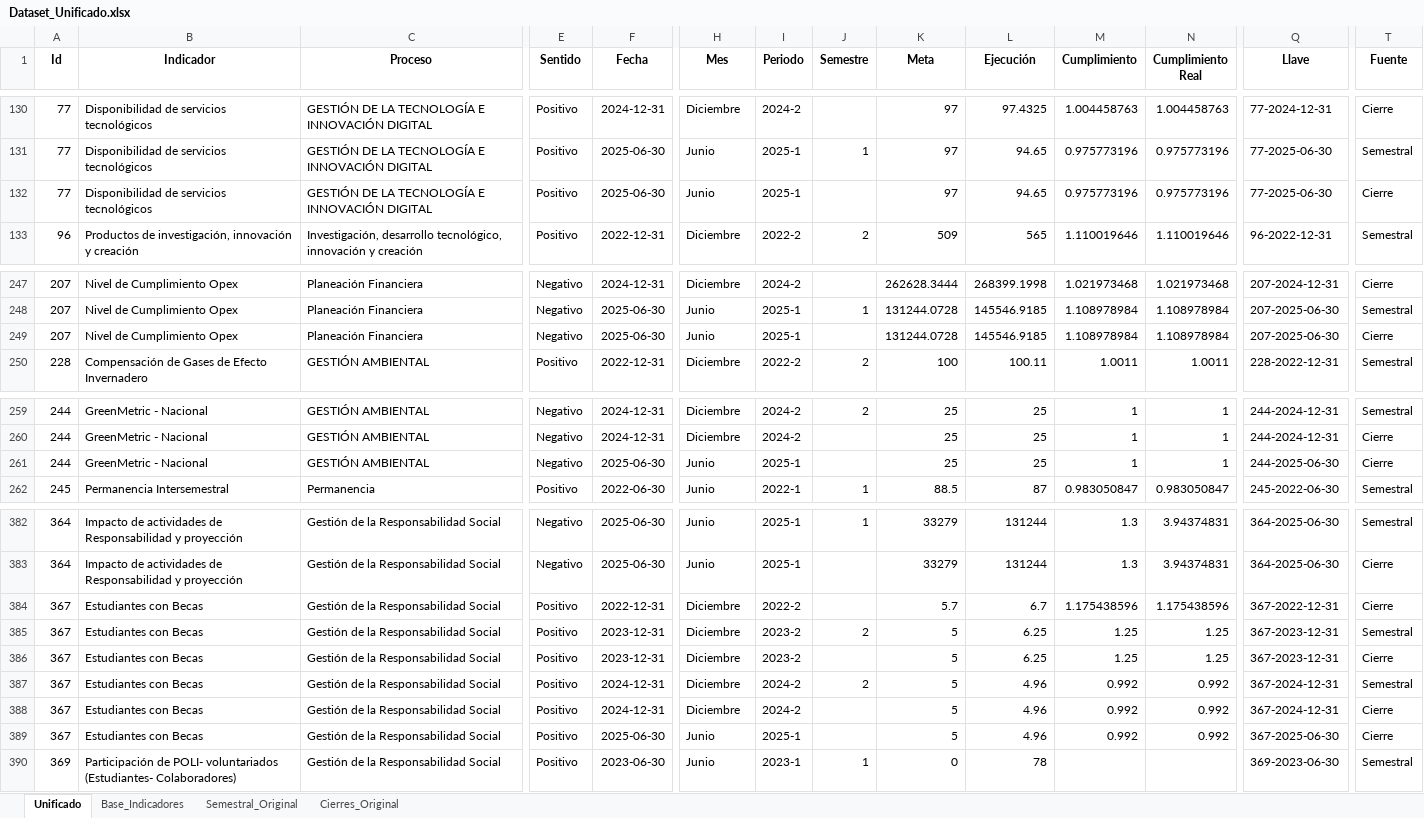
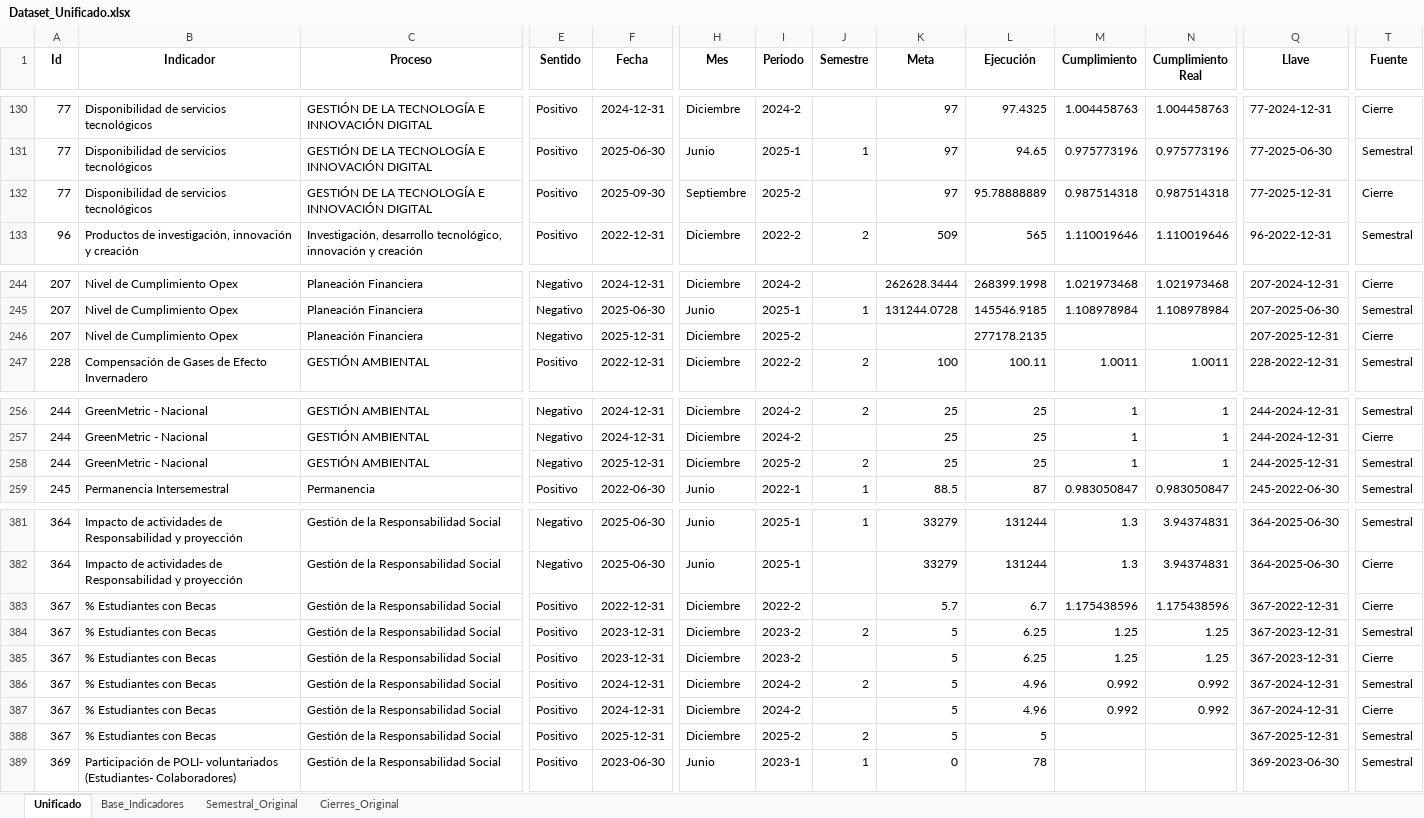
Before and after one commit to Ximena5745/Modelo_Prospectivo, an Excel workbook: Data/Dataset_Unificado.xlsx, sheet Unificado, drawn as a sheet; only a part is shown, gaps mark what is left out; values as stored, in another font and other column widths than the file's, no borders; addresses are those after the commit; the diff covers the shown part only; the diff names each change by its address in the sheet, - before the commit and + after, or states it on an @@ line.

```diff
--- a/Data/Dataset_Unificado.xlsx (sheet Unificado)
+++ b/Data/Dataset_Unificado.xlsx (sheet Unificado)
-F132 (Fecha): 2025-06-30
+F132 (Fecha): 2025-09-30
-H132 (Mes): Junio
+H132 (Mes): Septiembre
-I132 (Periodo): 2025-1
+I132 (Periodo): 2025-2
-L132 (Ejecución): 94.65
+L132 (Ejecución): 95.78888889
-M132 (Cumplimiento): 0.975773196
+M132 (Cumplimiento): 0.987514318
-N132 (Cumplimiento Real): 0.975773196
+N132 (Cumplimiento Real): 0.987514318
-Q132 (Llave): 77-2025-06-30
+Q132 (Llave): 77-2025-12-31
-F246 (Fecha): 2025-06-30
+F246 (Fecha): 2025-12-31
-H246 (Mes): Junio
+H246 (Mes): Diciembre
-I246 (Periodo): 2025-1
+I246 (Periodo): 2025-2
-K246 (Meta): 131244.0728
+K246 (Meta): (empty)
-L246 (Ejecución): 145546.9185
+L246 (Ejecución): 277178.2135
-M246 (Cumplimiento): 1.108978984
+M246 (Cumplimiento): (empty)
-N246 (Cumplimiento Real): 1.108978984
+N246 (Cumplimiento Real): (empty)
-Q246 (Llave): 207-2025-06-30
+Q246 (Llave): 207-2025-12-31
-F258 (Fecha): 2025-06-30
+F258 (Fecha): 2025-12-31
-H258 (Mes): Junio
+H258 (Mes): Diciembre
-I258 (Periodo): 2025-1
+I258 (Periodo): 2025-2
-J258 (Semestre): (empty)
+J258 (Semestre): 2
-Q258 (Llave): 244-2025-06-30
+Q258 (Llave): 244-2025-12-31
-T258 (Fuente): Cierre
+T258 (Fuente): Semestral
-B383:B388 (Indicador): Estudiantes con Becas
+B383:B388 (Indicador): % Estudiantes con Becas
-F388 (Fecha): 2025-06-30
+F388 (Fecha): 2025-12-31
-H388 (Mes): Junio
+H388 (Mes): Diciembre
-I388 (Periodo): 2025-1
+I388 (Periodo): 2025-2
-J388 (Semestre): (empty)
+J388 (Semestre): 2
-L388 (Ejecución): 4.96
+L388 (Ejecución): 5
-M388 (Cumplimiento): 0.992
+M388 (Cumplimiento): (empty)
-N388 (Cumplimiento Real): 0.992
+N388 (Cumplimiento Real): (empty)
-Q388 (Llave): 367-2025-06-30
+Q388 (Llave): 367-2025-12-31
-T388 (Fuente): Cierre
+T388 (Fuente): Semestral
```
Also changed, not shown: 8 added rows, 7 removed rows and 76 edited cells elsewhere in this sheet, formulas that keep their value, Data/Proyecciones_Multimodelo.xlsx, 1 other file.
